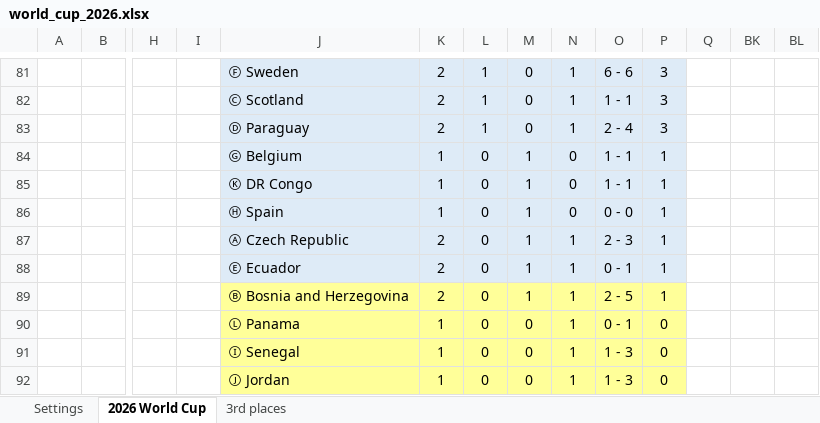
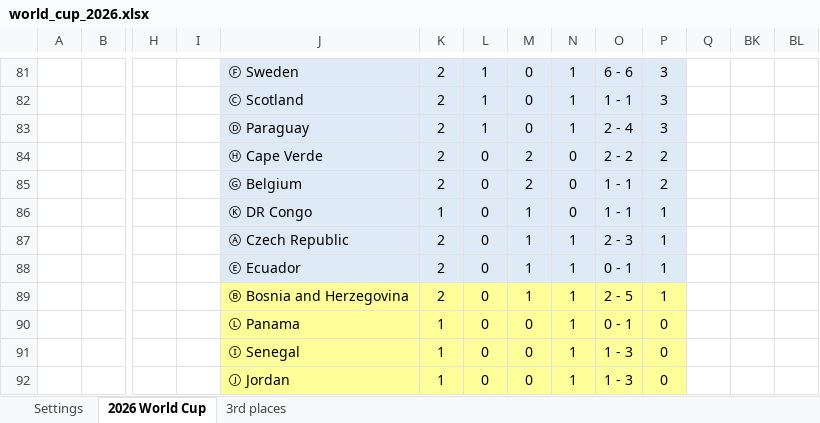
Before and after one commit to Cavallinux/fifa-world-cup, an Excel workbook: 2026/world_cup_2026.xlsx, sheet 2026 World Cup, drawn as a sheet; only a part is shown, gaps mark what is left out; values as stored, in another font and other column widths than the file's, no borders; charts and pictures and conditional formats not drawn; removed rows and columns are numbered as before the commit, all else as after; rows hold the shown columns only; the diff covers the shown part only; the diff names each change by its address in the sheet, - before the commit and + after, or states it on an @@ line.

```diff
--- a/2026/world_cup_2026.xlsx (sheet 2026 World Cup)
+++ b/2026/world_cup_2026.xlsx (sheet 2026 World Cup)
+row 84:  |  |  |  | Ⓗ Cape Verde | 2 | 0 | 2 | 0 | 2 - 2 | 2
-K85: 1
+K85: 2
-M85: 1
+M85: 2
-P85: 1
+P85: 2
-row 86:  |  |  |  | Ⓗ Spain | 1 | 0 | 1 | 0 | 0 - 0 | 1
```
Also changed, not shown: 43 edited cells elsewhere in this sheet, formulas that keep their value, charts or pictures.
